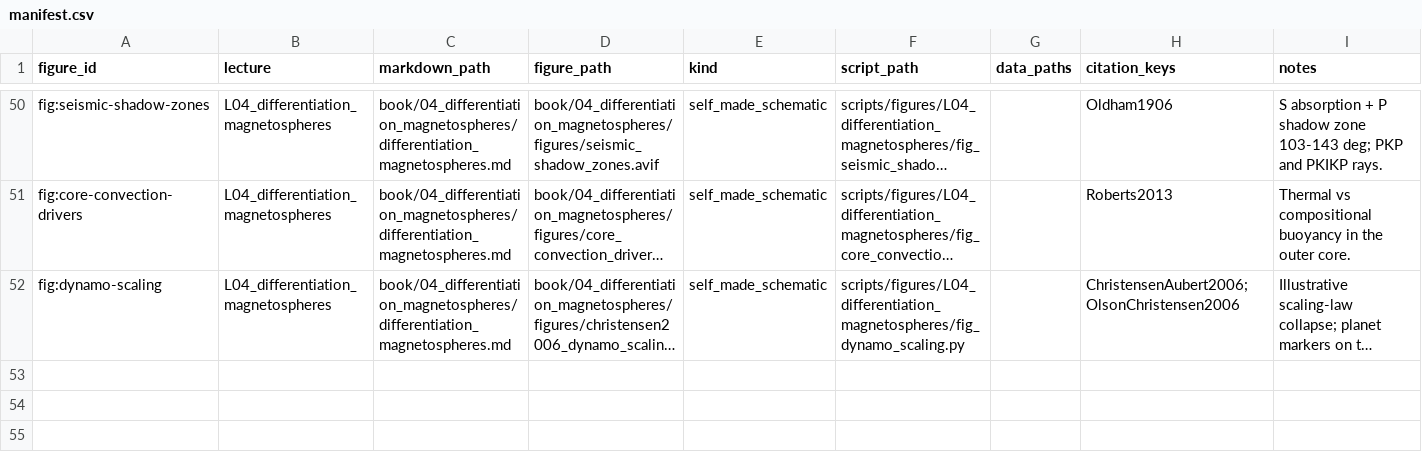
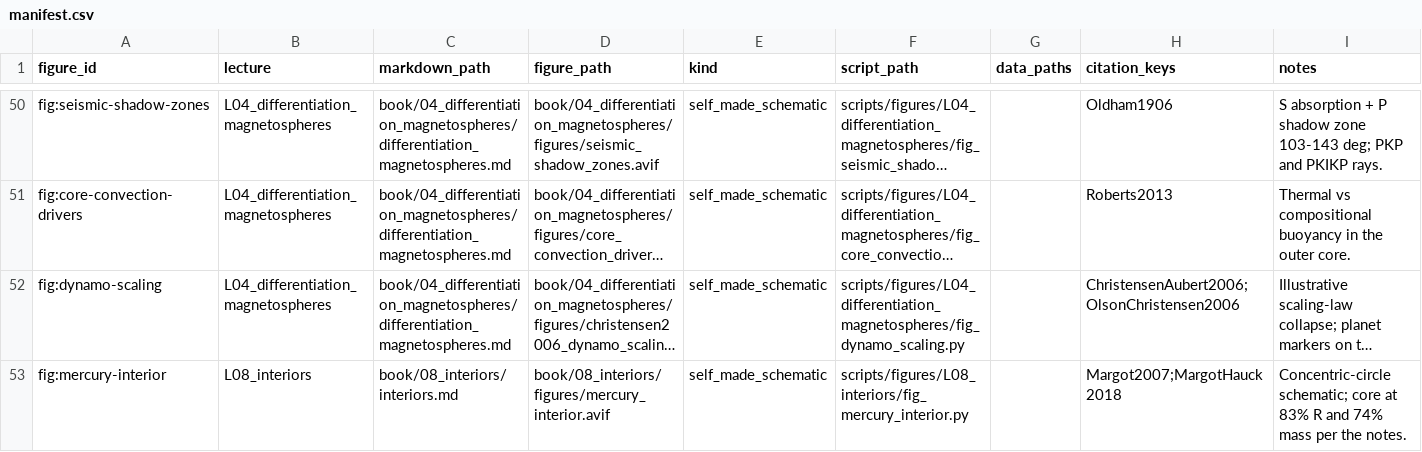
Before and after one commit to FormingWorlds/IntroductionToPlanetaryScience, a CSV file: scripts/figures/manifest.csv, drawn as a sheet; only a part is shown, gaps mark what is left out; long unchanged cells end in …; rows hold the shown columns only; the diff names each change by its address in the sheet, - before the commit and + after, or states it on an @@ line.

Commit message:
Fix Tutorial 4 accuracy and add the Mercury interior figure
Correct the accuracy and consistency problems across the Tutorial 4 block: the lecture 7 and 8 notes, both decks, worksheet 4, and mini-lecture 4.

Notes:

- surfaces.md: quote Valles Marineris by its ~4000 km length, not a central extent.
- interiors.md: give the inner-core boundary depth as ~5% of the radius and the lower-mantle density as 5570 kg/m^3, and credit the new Mercury figure to its script.

Slides:

- lecture07.tex: attribute the pi-group scaling to Holsapple (1993), the solo entry in references.bib, and add a source line to the Olympus Mons recap figure.

Figure:

- Add scripts/figures/L08_interiors/fig_mercury_interior.py, a concentric-circle schematic with the core top at 83% of the radius. The whole-core statistics (83% radius, 74% mass) sit in their own label, separate from the liquid outer-core leader. Regenerate the book and slide copies and record the figure in the manifest.

Worksheet 4:

- Name the gravity-regime output as the crater diameter, not the final crater, to match the transient-cavity caveat later in the solution.
- Rewrite the Tycho caveat to mirror the lecture 7 notes: the law describes the transient cavity, and the dimensionless prefactor is not fixed by dimensional analysis.
- Set the seismic shadow-zone angles to 103 and 103 to 143 degrees, the values the PREM ray-tracing figure produces and the notes and slides now use.

Mini-lecture 4:

- Remove a stray vertical skip that produced an overfull vbox.

Rebuild the flattened web PDFs for the two decks, the worksheet, and the mini-lecture.

```diff
--- a/scripts/figures/manifest.csv
+++ b/scripts/figures/manifest.csv
+row 53: fig:mercury-interior | L08_interiors | book/08_interiors/interiors.md | book/08_interiors/figures/mercury_interior.avif | self_made_schematic | scripts/figures/L08_interiors/fig_mercury_interior.py |  | Margot2007;MargotHauck2018 | Concentric-circle schematic; core at 83% R and 74% mass per the notes.
```
Also changed, not shown: 12 other files.
